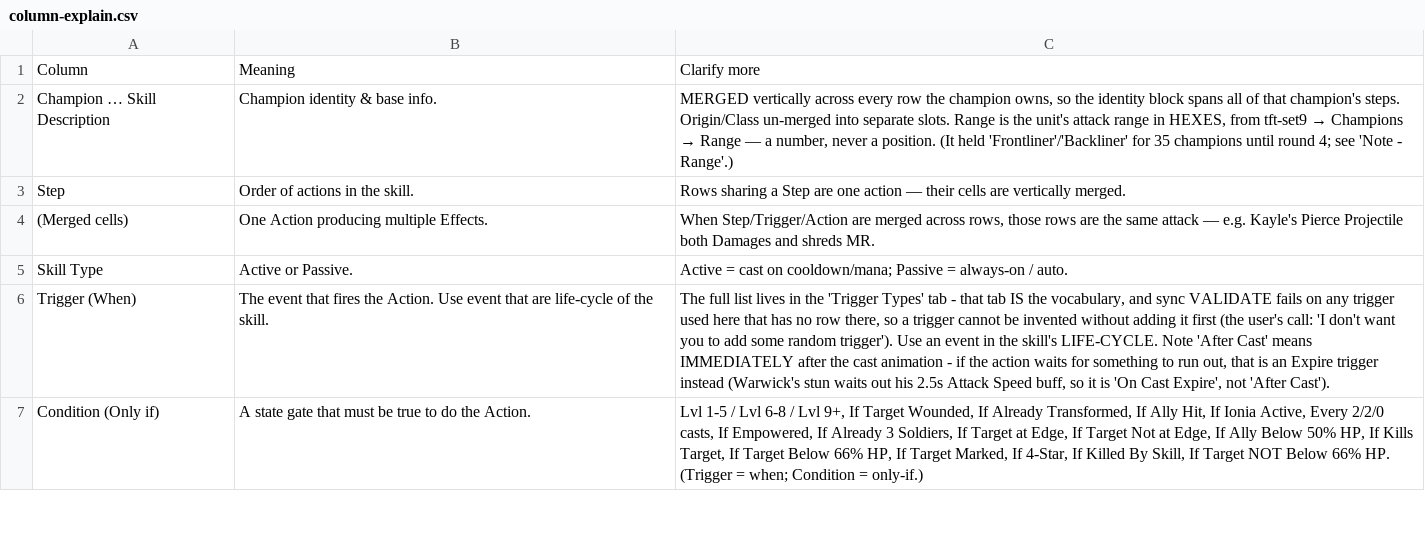
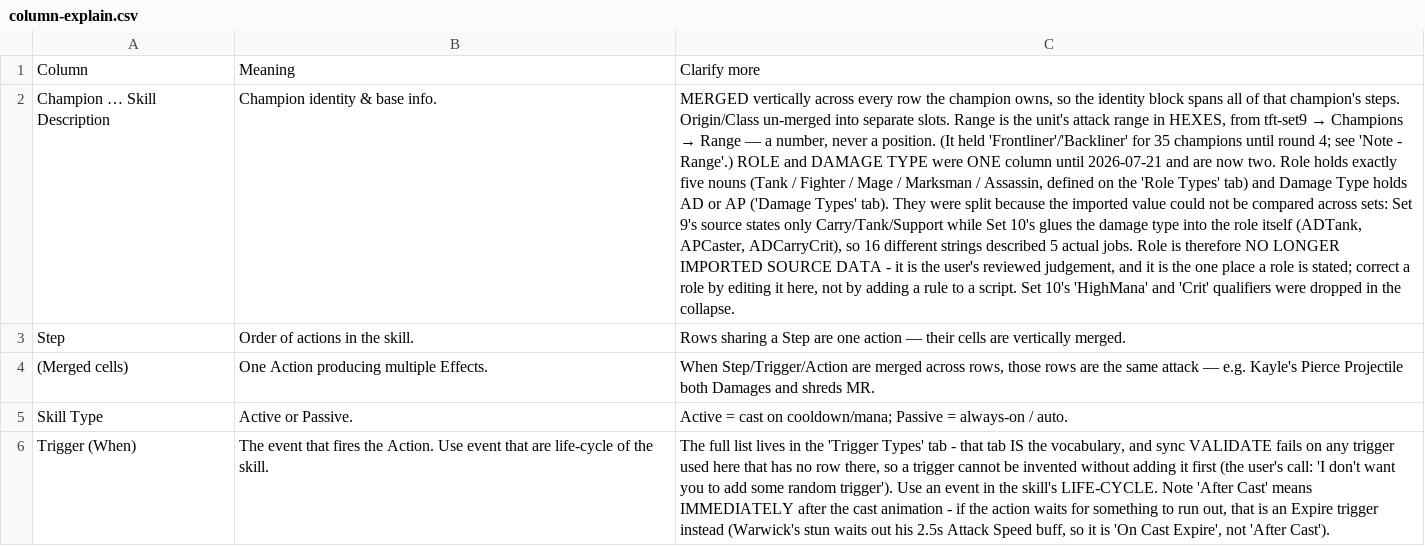
Before and after one commit to SwiftkeyX/Magic-School-2, a CSV file: .claude/scripts/tft-set9-skill-modularity/data/column-explain.csv, drawn as a sheet; only a part is shown; the shorter side is filled out with more unchanged rows; the diff names each change by its address in the sheet, - before the commit and + after, or states it on an @@ line.

```diff
--- a/.claude/scripts/tft-set9-skill-modularity/data/column-explain.csv
+++ b/.claude/scripts/tft-set9-skill-modularity/data/column-explain.csv
-C2: …- Range'.)
+C2: …- Range'.) ROLE and DAMAGE TYPE were ONE column until 2026-07-21 and are now two. Role holds exactly five nouns (Tank / Fighter / Mage / Marksman / Assassin, defined on the 'Role Types' tab) and Damage Type holds AD or AP ('Damage Types' tab). They were split because the imported value could not be compared across sets: Set 9's source states only Carry/Tank/Support while Set 10's glues the damage type into the role itself (ADTank, APCaster, ADCarryCrit), so 16 different strings described 5 actual jobs. Role is therefore NO LONGER IMPORTED SOURCE DATA - it is the user's reviewed judgement, and it is the one place a role is stated; correct a role by editing it here, not by adding a rule to a script. Set 10's 'HighMana' and 'Crit' qualifiers were dropped in the collapse.
```
Also changed, not shown: .claude/scripts/tft-set9-skill-modularity/data/hero-flat.csv, .claude/scripts/tft-set9-skill-modularity/data/hero-set10.csv, 7 other files.
